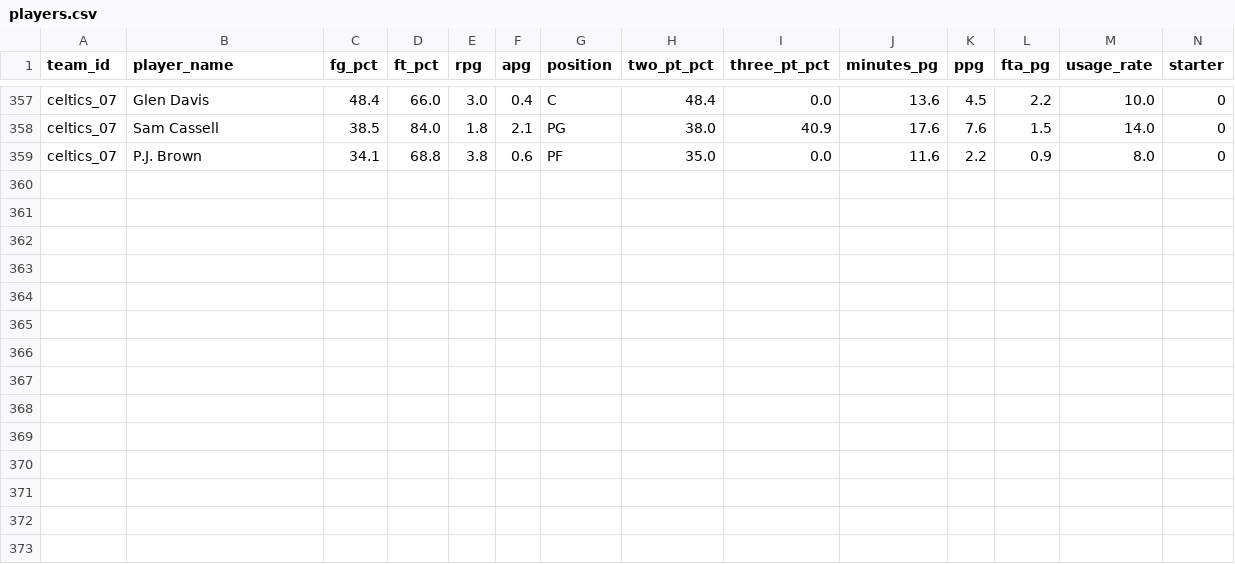
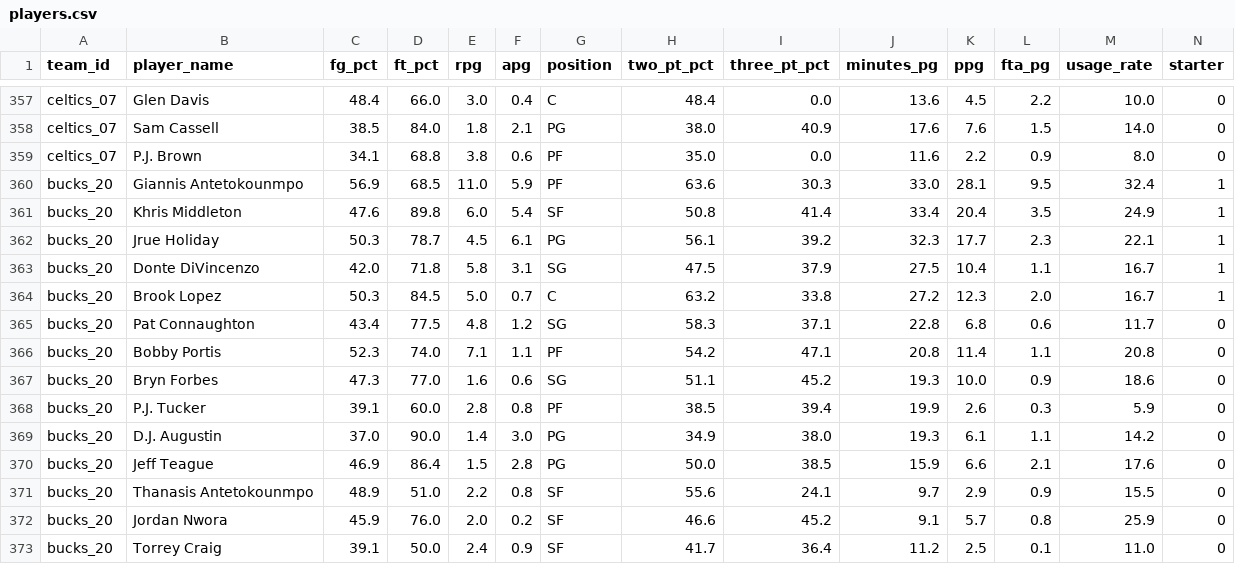
Before and after one commit to raym26/classic-nba-simulator-text-game, a CSV file: players.csv, drawn as a sheet; only a part is shown, gaps mark what is left out; the diff names each change by its address in the sheet, - before the commit and + after, or states it on an @@ line.

```diff
--- a/players.csv
+++ b/players.csv
+row 360: bucks_20 | Giannis Antetokounmpo | 56.9 | 68.5 | 11.0 | 5.9 | PF | 63.6 | 30.3 | 33.0 | 28.1 | 9.5 | 32.4 | 1
+row 361: bucks_20 | Khris Middleton | 47.6 | 89.8 | 6.0 | 5.4 | SF | 50.8 | 41.4 | 33.4 | 20.4 | 3.5 | 24.9 | 1
+row 362: bucks_20 | Jrue Holiday | 50.3 | 78.7 | 4.5 | 6.1 | PG | 56.1 | 39.2 | 32.3 | 17.7 | 2.3 | 22.1 | 1
+row 363: bucks_20 | Donte DiVincenzo | 42.0 | 71.8 | 5.8 | 3.1 | SG | 47.5 | 37.9 | 27.5 | 10.4 | 1.1 | 16.7 | 1
+row 364: bucks_20 | Brook Lopez | 50.3 | 84.5 | 5.0 | 0.7 | C | 63.2 | 33.8 | 27.2 | 12.3 | 2.0 | 16.7 | 1
+row 365: bucks_20 | Pat Connaughton | 43.4 | 77.5 | 4.8 | 1.2 | SG | 58.3 | 37.1 | 22.8 | 6.8 | 0.6 | 11.7 | 0
+row 366: bucks_20 | Bobby Portis | 52.3 | 74.0 | 7.1 | 1.1 | PF | 54.2 | 47.1 | 20.8 | 11.4 | 1.1 | 20.8 | 0
+row 367: bucks_20 | Bryn Forbes | 47.3 | 77.0 | 1.6 | 0.6 | SG | 51.1 | 45.2 | 19.3 | 10.0 | 0.9 | 18.6 | 0
+row 368: bucks_20 | P.J. Tucker | 39.1 | 60.0 | 2.8 | 0.8 | PF | 38.5 | 39.4 | 19.9 | 2.6 | 0.3 | 5.9 | 0
+row 369: bucks_20 | D.J. Augustin | 37.0 | 90.0 | 1.4 | 3.0 | PG | 34.9 | 38.0 | 19.3 | 6.1 | 1.1 | 14.2 | 0
+row 370: bucks_20 | Jeff Teague | 46.9 | 86.4 | 1.5 | 2.8 | PG | 50.0 | 38.5 | 15.9 | 6.6 | 2.1 | 17.6 | 0
+row 371: bucks_20 | Thanasis Antetokounmpo | 48.9 | 51.0 | 2.2 | 0.8 | SF | 55.6 | 24.1 | 9.7 | 2.9 | 0.9 | 15.5 | 0
+row 372: bucks_20 | Jordan Nwora | 45.9 | 76.0 | 2.0 | 0.2 | SF | 46.6 | 45.2 | 9.1 | 5.7 | 0.8 | 25.9 | 0
+row 373: bucks_20 | Torrey Craig | 39.1 | 50.0 | 2.4 | 0.9 | SF | 41.7 | 36.4 | 11.2 | 2.5 | 0.1 | 11.0 | 0
```
Also changed, not shown: teams_free.csv, 1 other file.
